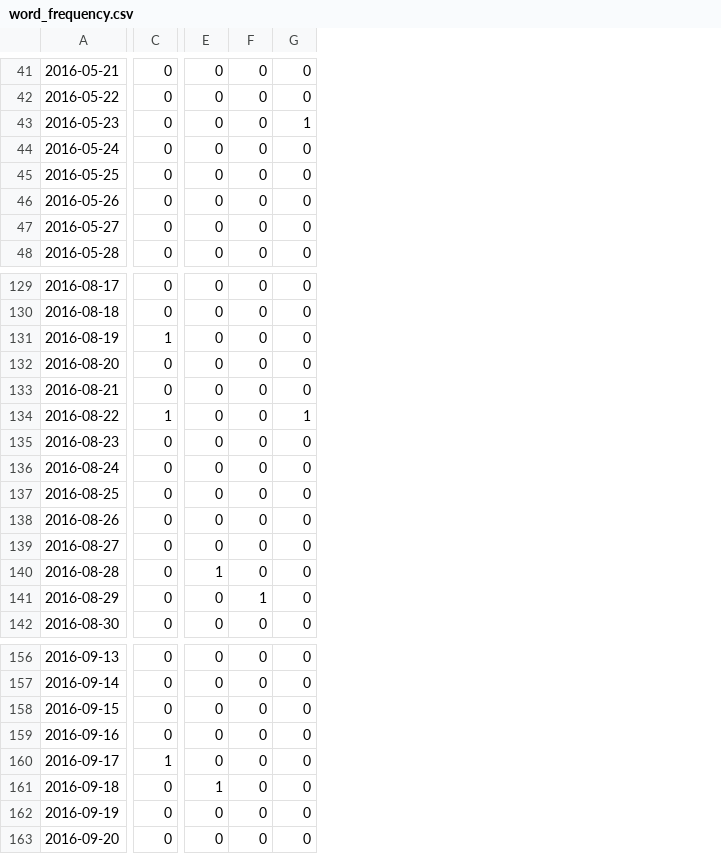
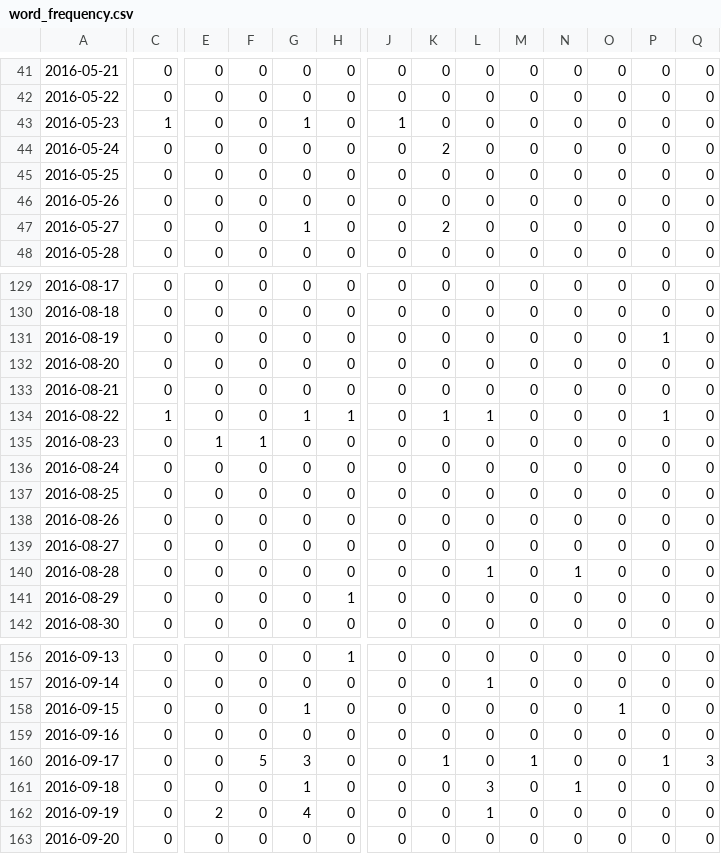
Before and after one commit to jennynz/p4p-procrastination, a CSV file: word_frequency.csv, drawn as a sheet; only a part is shown, gaps mark what is left out; the diff covers the shown part only; the diff names each change by its address in the sheet, - before the commit and + after, or states it on an @@ line.

```diff
--- a/word_frequency.csv
+++ b/word_frequency.csv
+column H, rows 41-48: all 0; rows 129-142: 0 | 0 | 0 | 0 | 0 | 1 | 0 | 0 | 0 | 0 | 0 | 0 | 1 | 0; rows 156-163: 1 | 0 | 0 | 0 | 0 | 0 | 0 | 0
+column J, rows 41-48: 0 | 0 | 1 | 0 | 0 | 0 | 0 | 0; rows 129-142: all 0; rows 156-163: all 0
+column K, rows 41-48: 0 | 0 | 0 | 2 | 0 | 0 | 2 | 0; rows 129-142: 0 | 0 | 0 | 0 | 0 | 1 | 0 | 0 | 0 | 0 | 0 | 0 | 0 | 0; rows 156-163: 0 | 0 | 0 | 0 | 1 | 0 | 0 | 0
+column L, rows 41-48: all 0; rows 129-142: 0 | 0 | 0 | 0 | 0 | 1 | 0 | 0 | 0 | 0 | 0 | 1 | 0 | 0; rows 156-163: 0 | 1 | 0 | 0 | 0 | 3 | 1 | 0
+column M, rows 41-48: all 0; rows 129-142: all 0; rows 156-163: 0 | 0 | 0 | 0 | 1 | 0 | 0 | 0
+column N, rows 41-48: all 0; rows 129-142: 0 | 0 | 0 | 0 | 0 | 0 | 0 | 0 | 0 | 0 | 0 | 1 | 0 | 0; rows 156-163: 0 | 0 | 0 | 0 | 0 | 1 | 0 | 0
+column O, rows 41-48: all 0; rows 129-142: all 0; rows 156-163: 0 | 0 | 1 | 0 | 0 | 0 | 0 | 0
+column P, rows 41-48: all 0; rows 129-142: 0 | 0 | 1 | 0 | 0 | 1 | 0 | 0 | 0 | 0 | 0 | 0 | 0 | 0; rows 156-163: 0 | 0 | 0 | 0 | 1 | 0 | 0 | 0
+column Q, rows 41-48: all 0; rows 129-142: all 0; rows 156-163: 0 | 0 | 0 | 0 | 3 | 0 | 0 | 0
-C43: 0
+C43: 1
-G47: 0
+G47: 1
-C131: 1
+C131: 0
-E135: 0
+E135: 1
-F135: 0
+F135: 1
-E140: 1
+E140: 0
-F141: 1
+F141: 0
-G158: 0
+G158: 1
-C160: 1
+C160: 0
-F160: 0
+F160: 5
-G160: 0
+G160: 3
-E161: 1
+E161: 0
-G161: 0
+G161: 1
-E162: 0
+E162: 2
-G162: 0
+G162: 4
```
Also changed, not shown: 1 added row, 1 removed row and 30 edited cells elsewhere in this file, 6 other files.
